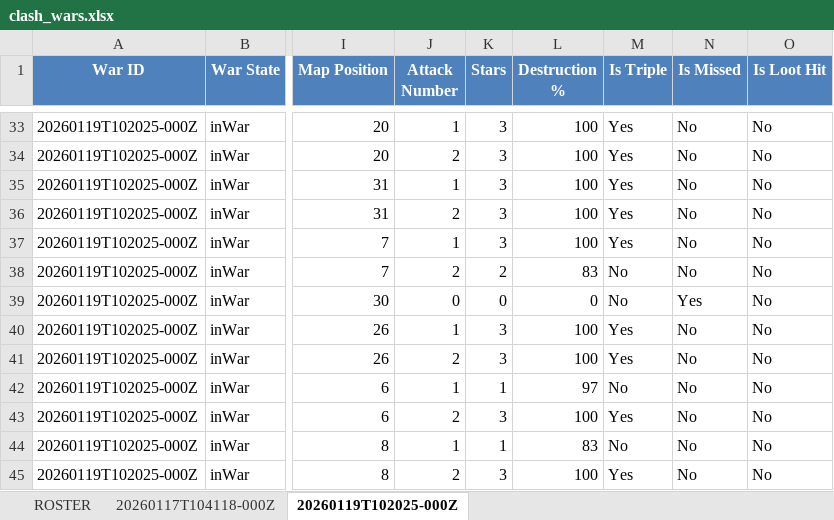
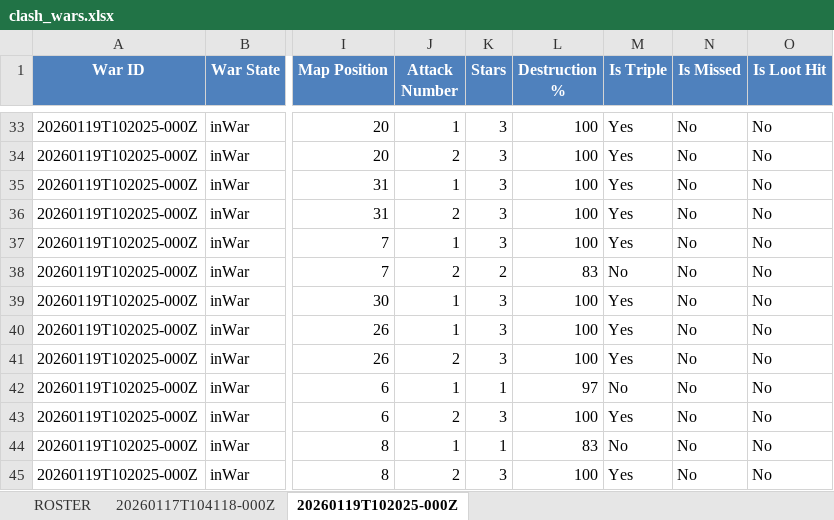
Before and after one commit to dadododojo/clash-leaderboard, an Excel workbook: clash_wars.xlsx, sheet 20260119T102025-000Z, drawn as a sheet; only a part is shown, gaps mark what is left out; values as stored, in another font and other column widths than the file's, no borders; the diff names each change by its address in the sheet, - before the commit and + after, or states it on an @@ line.

```diff
--- a/clash_wars.xlsx (sheet 20260119T102025-000Z)
+++ b/clash_wars.xlsx (sheet 20260119T102025-000Z)
-J39 (Attack Number): 0
+J39 (Attack Number): 1
-K39 (Stars): 0
+K39 (Stars): 3
-L39 (Destruction %): 0
+L39 (Destruction %): 100
-M39 (Is Triple): No
+M39 (Is Triple): Yes
-N39 (Is Missed): Yes
+N39 (Is Missed): No
```
Also changed, not shown: sheet ROSTER, 5 other files.
